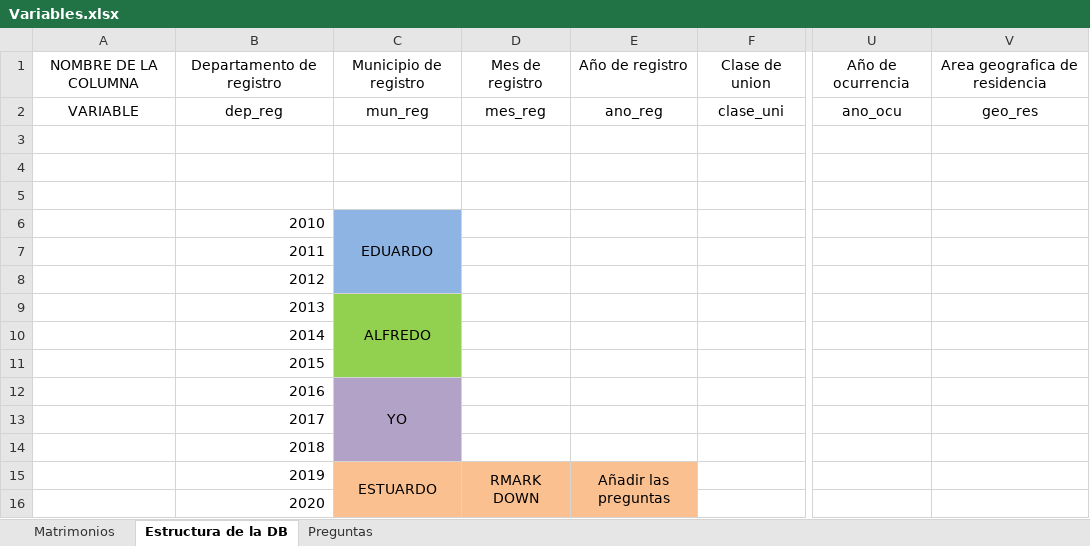
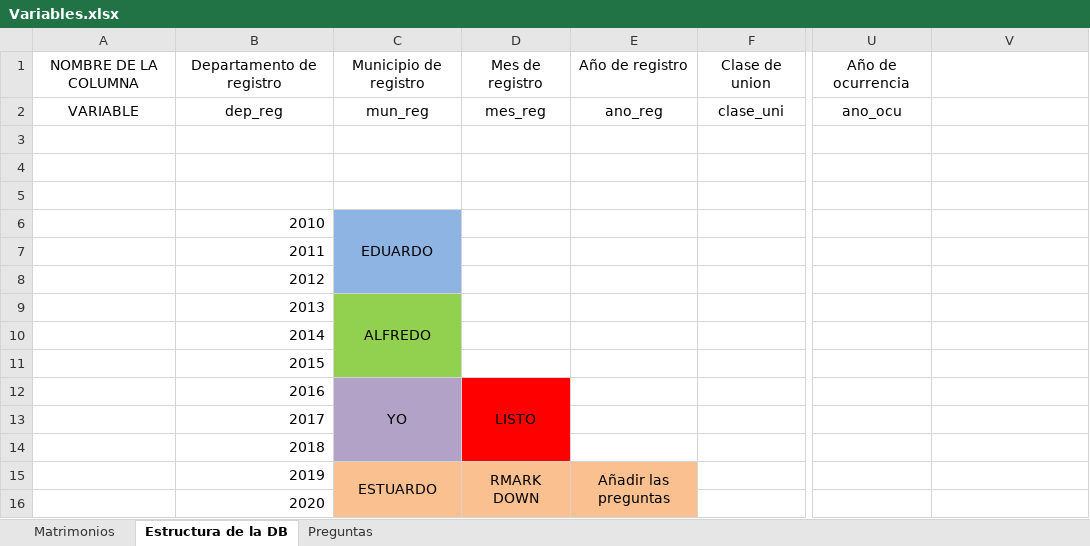
Before and after one commit to MarcoRamirezGT/Proyecto1-Mineria, an Excel workbook: Variables.xlsx, sheet Estructura de la DB, drawn as a sheet; only a part is shown, gaps mark what is left out; values as stored, in another font and other column widths than the file's, no borders; the diff names each change by its address in the sheet, - before the commit and + after, or states it on an @@ line.

```diff
--- a/Variables.xlsx (sheet Estructura de la DB)
+++ b/Variables.xlsx (sheet Estructura de la DB)
-V1: Area geografica de residencia
+V1: (empty)
-V2: geo_res
+V2: (empty)
-D12: (empty)
+D12: LISTO
-D12:D14 fill: none
+D12:D14 fill: #FF0000
+D12:D14 merged
```
Also changed, not shown: 4 other files.
